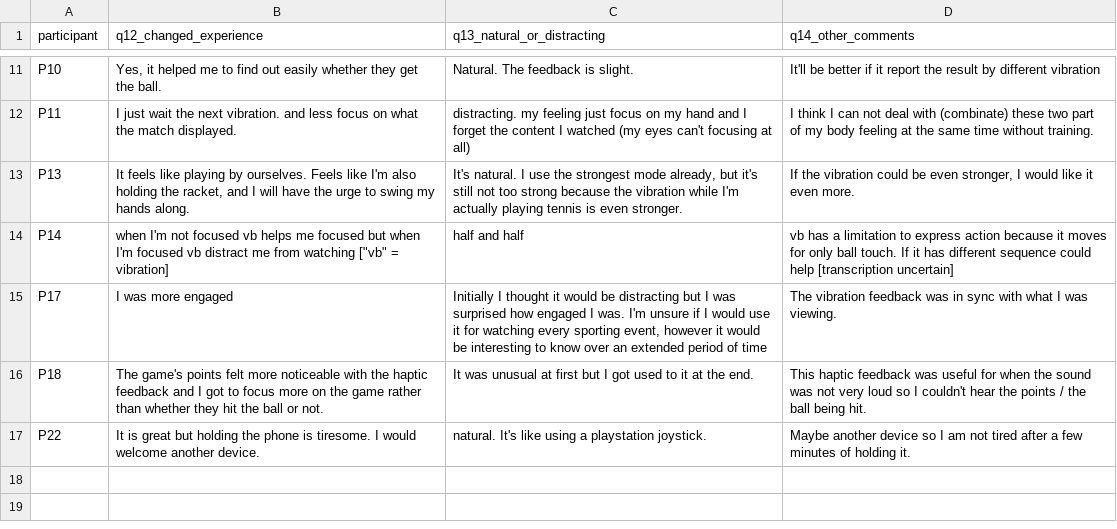
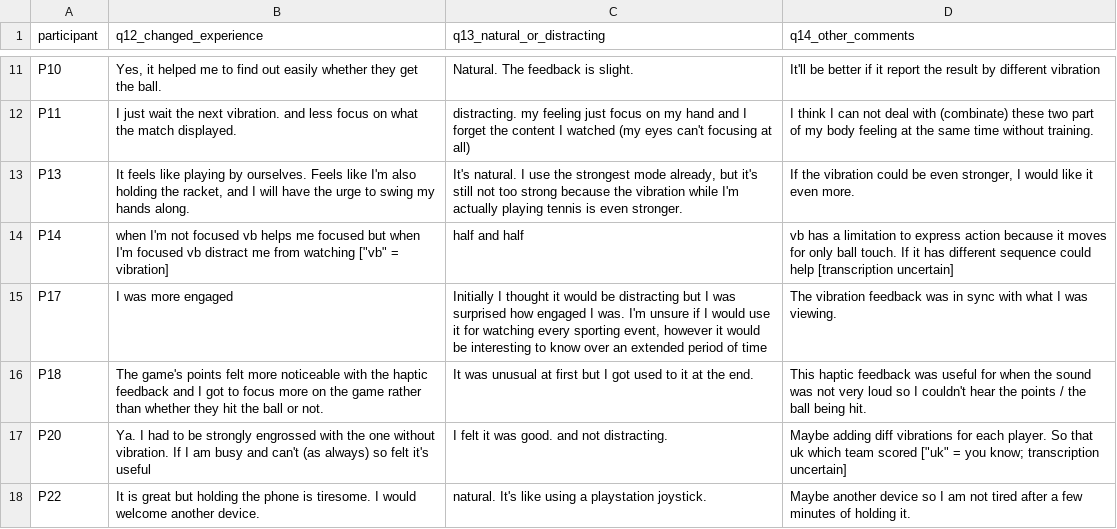
Before and after one commit to xichuanxc/FeeltheSports_CorePipeline, a CSV file: docs/user_study_freetext.csv, drawn as a sheet; only a part is shown, gaps mark what is left out; the diff names each change by its address in the sheet, - before the commit and + after, or states it on an @@ line.

Commit message:
user study: P20, and a fourth kind of sheet that argues with itself
The 1 September scan. Code is written P-20, filling one of the gaps left in
the sequence. n = 16 -> 17.

P20 is flagged on a contradiction the flag vocabulary had no word for: agree
on "the vibration feedback distracted me", then the very next question,
which asks about exactly that, answered "I felt it was good. and not
distracting." So q8_suspect joins q3_suspect and q10_suspect, and the row is
kept as written like the other three.

That makes four contradictions in seventeen sheets, which is worth a note in
the limitations rather than four shrugs. Two of the four sit on the only two
items that break the battery's pattern -- Q8 is the sole negatively worded
statement, Q10 the sole item not on an agree/disagree scale -- and the other
two are both on Q3, the first Likert row on the page. Reverse-coded and
odd-scaled items are the usual suspects; the next questionnaire should design
them out.

Also: the distraction paragraph now says three of seventeen agree they were
distracted rather than two, but names P20 as the flagged one so the theme is
not read as having gained a third case of attentional capture. And order has
drifted to 10 haptic-first against 7, so the limitation says to assign
no-vibration-first until it evens up instead of just noting the imbalance.

```diff
--- a/docs/user_study_freetext.csv
+++ b/docs/user_study_freetext.csv
+row 17: P20 | Ya. I had to be strongly engrossed with the one without vibration. If I am busy and can't (as always) so felt it's useful | I felt it was good. and not distracting. | Maybe adding diff vibrations for each player. So that uk which team scored ["uk" = you know; transcription uncertain]
```
Also changed, not shown: docs/user_study_data.csv, 6 other files.
